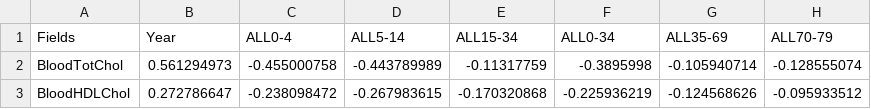
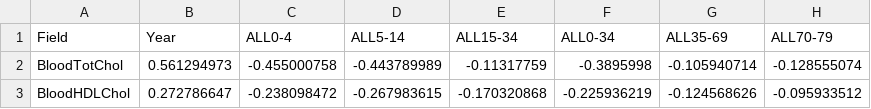
Before and after one commit to mbsmrtic/vcffiles, a CSV file: data/dietmortcor.csv, drawn as a sheet; only a part is shown; the diff names each change by its address in the sheet, - before the commit and + after, or states it on an @@ line.

Commit message:
Renamed Fields to Field for clarity in the correlationmatrix

```diff
--- a/data/dietmortcor.csv
+++ b/data/dietmortcor.csv
-A1: Fields
+A1: Field
```
